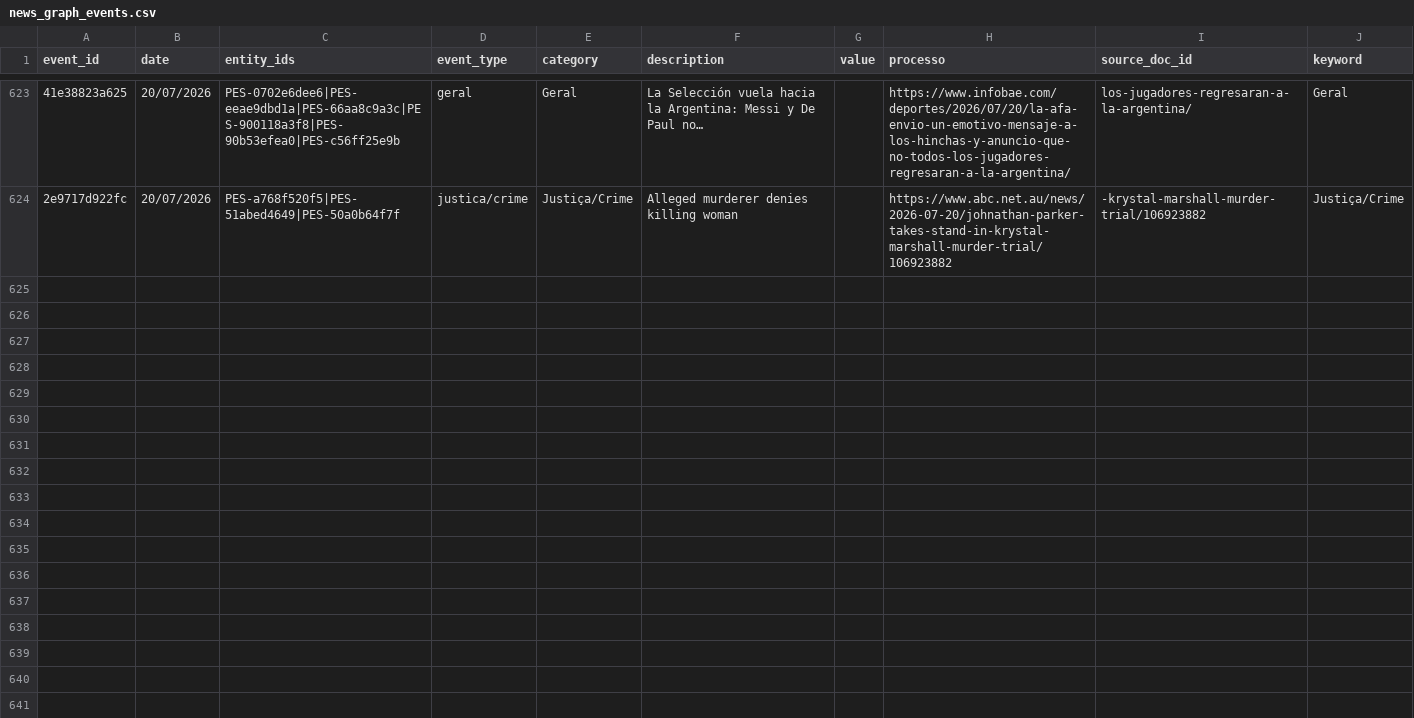
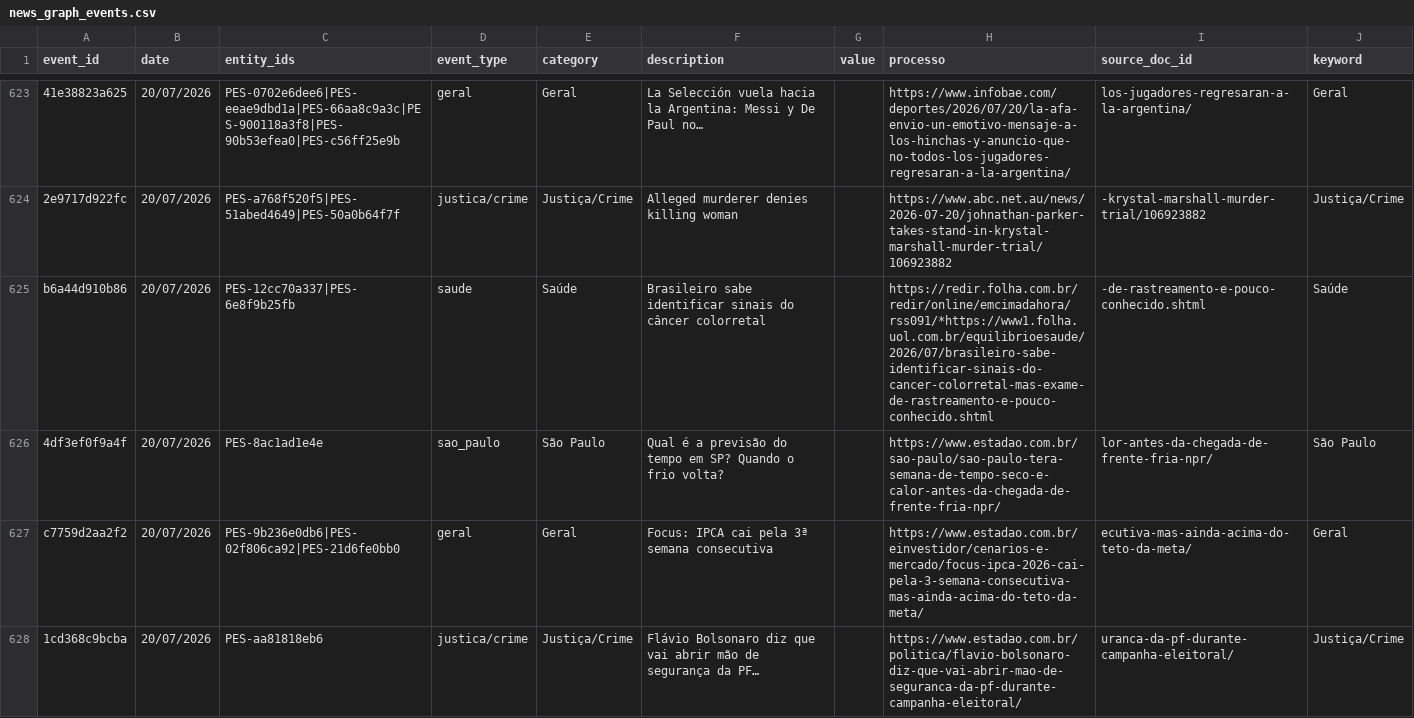
Before and after one commit to GuilhermeACRusso/monitor-de-not-cias, a CSV file: news_graph_events.csv, drawn as a sheet; only a part is shown, gaps mark what is left out; the diff covers the shown part only; the diff names each change by its address in the sheet, - before the commit and + after, or states it on an @@ line.

Commit message:
Update news ledger and entity graph

```diff
--- a/news_graph_events.csv
+++ b/news_graph_events.csv
+row 625: b6a44d910b86 | 20/07/2026 | PES-12cc70a337|PES-6e8f9b25fb | saude | Saúde | Brasileiro sabe identificar sinais do câncer colorretal |  | https://redir.folha.com.br/redir/online/emcimadahora/rss091/*https://www1.folha.uol.com.br/equilibrioesaude/2026/07/brasileiro-sabe-identificar-sinais-do-cancer-colorretal-mas-exame-de-rastreamento-e-pouco-conhecido.shtml | -de-rastreamento-e-pouco-conhecido.shtml | Saúde
+row 626: 4df3ef0f9a4f | 20/07/2026 | PES-8ac1ad1e4e | sao_paulo | São Paulo | Qual é a previsão do tempo em SP? Quando o frio volta? |  | https://www.estadao.com.br/sao-paulo/sao-paulo-tera-semana-de-tempo-seco-e-calor-antes-da-chegada-de-frente-fria-npr/ | lor-antes-da-chegada-de-frente-fria-npr/ | São Paulo
+row 627: c7759d2aa2f2 | 20/07/2026 | PES-9b236e0db6|PES-02f806ca92|PES-21d6fe0bb0 | geral | Geral | Focus: IPCA cai pela 3ª semana consecutiva |  | https://www.estadao.com.br/einvestidor/cenarios-e-mercado/focus-ipca-2026-cai-pela-3-semana-consecutiva-mas-ainda-acima-do-teto-da-meta/ | ecutiva-mas-ainda-acima-do-teto-da-meta/ | Geral
+row 628: 1cd368c9bcba | 20/07/2026 | PES-aa81818eb6 | justica/crime | Justiça/Crime | Flávio Bolsonaro diz que vai abrir mão de segurança da PF… |  | https://www.estadao.com.br/politica/flavio-bolsonaro-diz-que-vai-abrir-mao-de-seguranca-da-pf-durante-campanha-eleitoral/ | uranca-da-pf-durante-campanha-eleitoral/ | Justiça/Crime
```
Also changed, not shown: 9 added rows elsewhere in this file, news_graph_entities.csv, news_ledger.csv, 1 other file.
